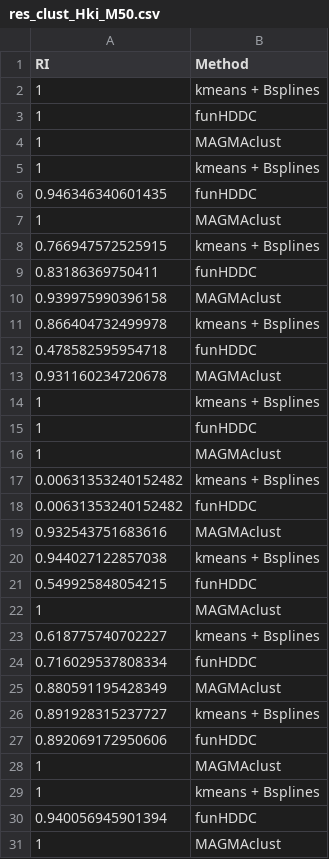
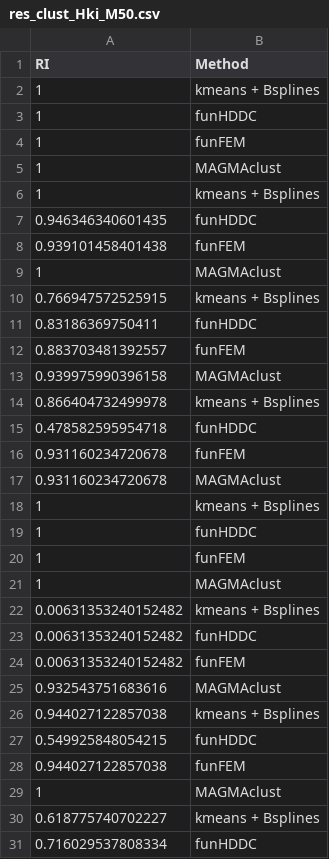
Before and after one commit to ArthurLeroy/MAGMAclust, a CSV file: Simulations/Results/res_clust_Hki_M50.csv, drawn as a sheet; only a part is shown; the shorter side is filled out with more unchanged rows; the diff covers the shown part only.

```diff
--- a/Simulations/Results/res_clust_Hki_M50.csv
+++ b/Simulations/Results/res_clust_Hki_M50.csv
@@ -3,2 +3,3 @@
 1,"funHDDC"
+1,"funFEM"
 1,"MAGMAclust"
@@ -6,2 +7,3 @@
 0.946346340601435,"funHDDC"
+0.939101458401438,"funFEM"
 1,"MAGMAclust"
@@ -9,2 +11,3 @@
 0.83186369750411,"funHDDC"
+0.883703481392557,"funFEM"
 0.939975990396158,"MAGMAclust"
@@ -12,2 +15,3 @@
 0.478582595954718,"funHDDC"
+0.931160234720678,"funFEM"
 0.931160234720678,"MAGMAclust"
@@ -15,2 +19,3 @@
 1,"funHDDC"
+1,"funFEM"
 1,"MAGMAclust"
@@ -18,2 +23,3 @@
 0.00631353240152482,"funHDDC"
+0.00631353240152482,"funFEM"
 0.932543751683616,"MAGMAclust"
@@ -21,2 +27,3 @@
 0.549925848054215,"funHDDC"
+0.944027122857038,"funFEM"
 1,"MAGMAclust"
```
Also changed, not shown: 93 added rows elsewhere in this file, Simulations/Results/res_clust_Hko_M50.csv, Simulations/Results/res_clust_Hoi_M50.csv, 6 other files.
